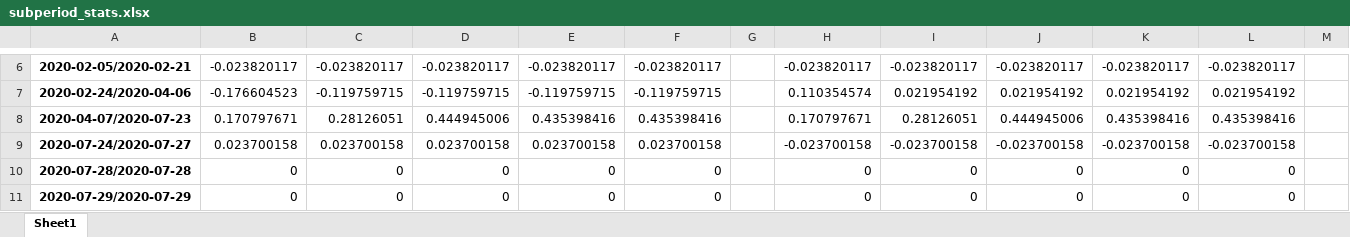
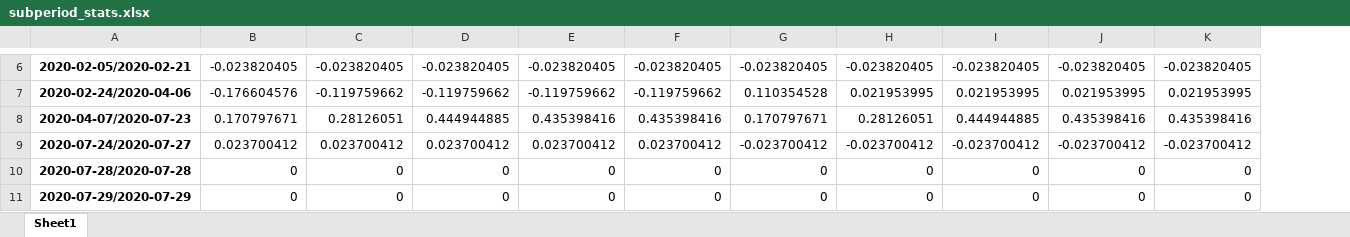
Before and after one commit to Matichialva/delphosinvFinance, an Excel workbook: backtesting/subperiod_stats.xlsx, sheet Sheet1, drawn as a sheet; only a part is shown, gaps mark what is left out; values as stored, in another font and other column widths than the file's, no borders; removed rows and columns are numbered as before the commit, all else as after; the diff covers the shown part only; the diff names each change by its address in the sheet, - before the commit and + after, or states it on an @@ line.

Commit message:
added general stats and subperiod stats to backtesting pdf. worldAnalysis.xlsx -> upload the excel to drive and tickers list also uploaded to drive.

```diff
--- a/backtesting/subperiod_stats.xlsx (sheet Sheet1)
+++ b/backtesting/subperiod_stats.xlsx (sheet Sheet1)
-column G, empty
+column G, rows 6-11: -0.023820405 | 0.110354528 | 0.170797671 | -0.023700412 | 0 | 0
-column L, rows 6-11: -0.023820117 | 0.021954192 | 0.435398416 | -0.023700158 | 0 | 0
-column M, empty
-B6: -0.023820117
+B6: -0.023820405
-C6: -0.023820117
+C6: -0.023820405
-D6: -0.023820117
+D6: -0.023820405
-E6: -0.023820117
+E6: -0.023820405
-F6: -0.023820117
+F6: -0.023820405
-H6: -0.023820117
+H6: -0.023820405
-I6: -0.023820117
+I6: -0.023820405
-J6: -0.023820117
+J6: -0.023820405
-K6: -0.023820117
+K6: -0.023820405
-B7: -0.176604523
+B7: -0.176604576
-C7: -0.119759715
+C7: -0.119759662
-D7: -0.119759715
+D7: -0.119759662
-E7: -0.119759715
+E7: -0.119759662
-F7: -0.119759715
+F7: -0.119759662
-H7: 0.110354574
+H7: 0.021953995
-I7: 0.021954192
+I7: 0.021953995
-J7: 0.021954192
+J7: 0.021953995
-K7: 0.021954192
+K7: 0.021953995
-D8: 0.444945006
+D8: 0.444944885
-H8: 0.170797671
+H8: 0.28126051
-I8: 0.28126051
+I8: 0.444944885
-J8: 0.444945006
+J8: 0.435398416
-B9: 0.023700158
+B9: 0.023700412
-C9: 0.023700158
+C9: 0.023700412
-D9: 0.023700158
+D9: 0.023700412
-E9: 0.023700158
+E9: 0.023700412
-F9: 0.023700158
+F9: 0.023700412
-H9: -0.023700158
+H9: -0.023700412
-I9: -0.023700158
+I9: -0.023700412
-J9: -0.023700158
+J9: -0.023700412
-K9: -0.023700158
+K9: -0.023700412
```
Also changed, not shown: 1 added row, 1 removed row, 1 removed column, 515 edited cells and merged cells elsewhere in this sheet, backtesting/BacktestData.xlsx, backtesting/bought_stats.xlsx, 22 other files.
